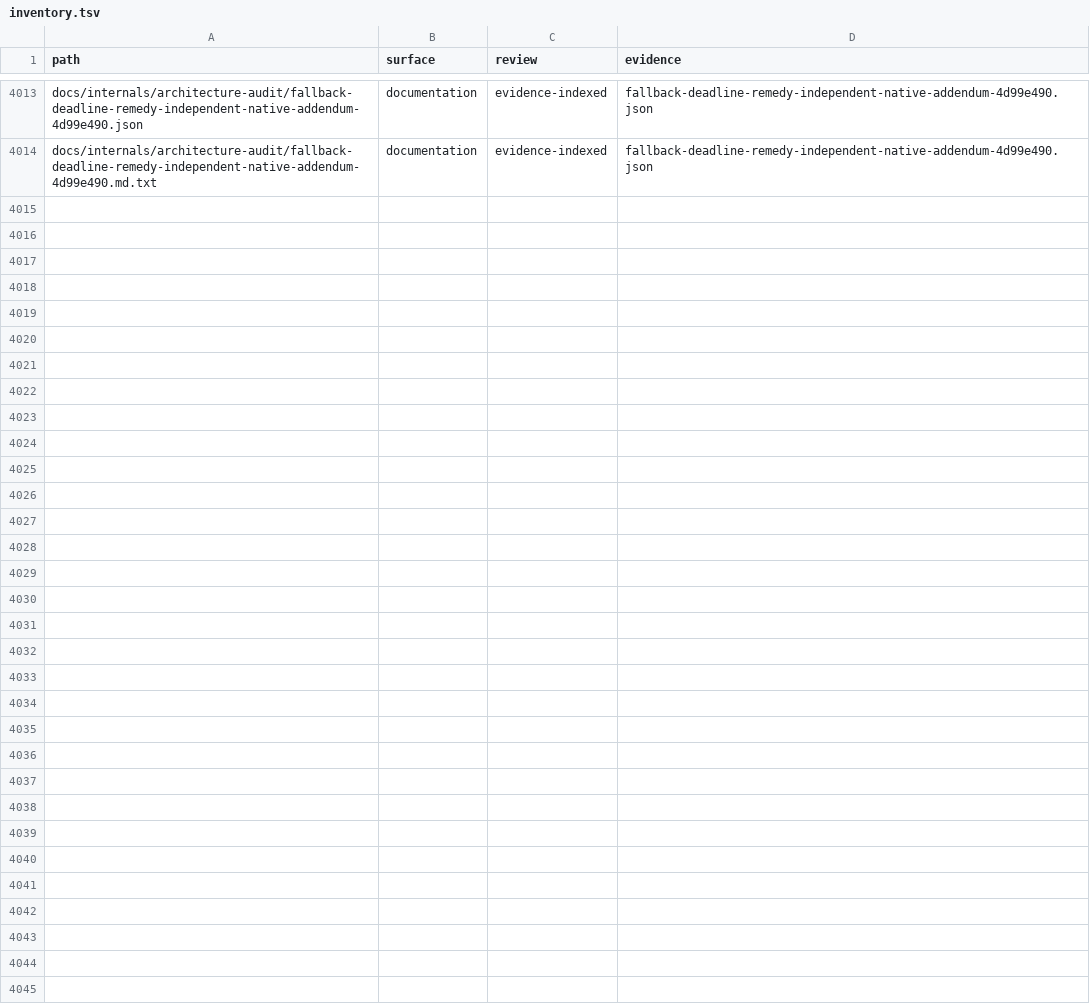
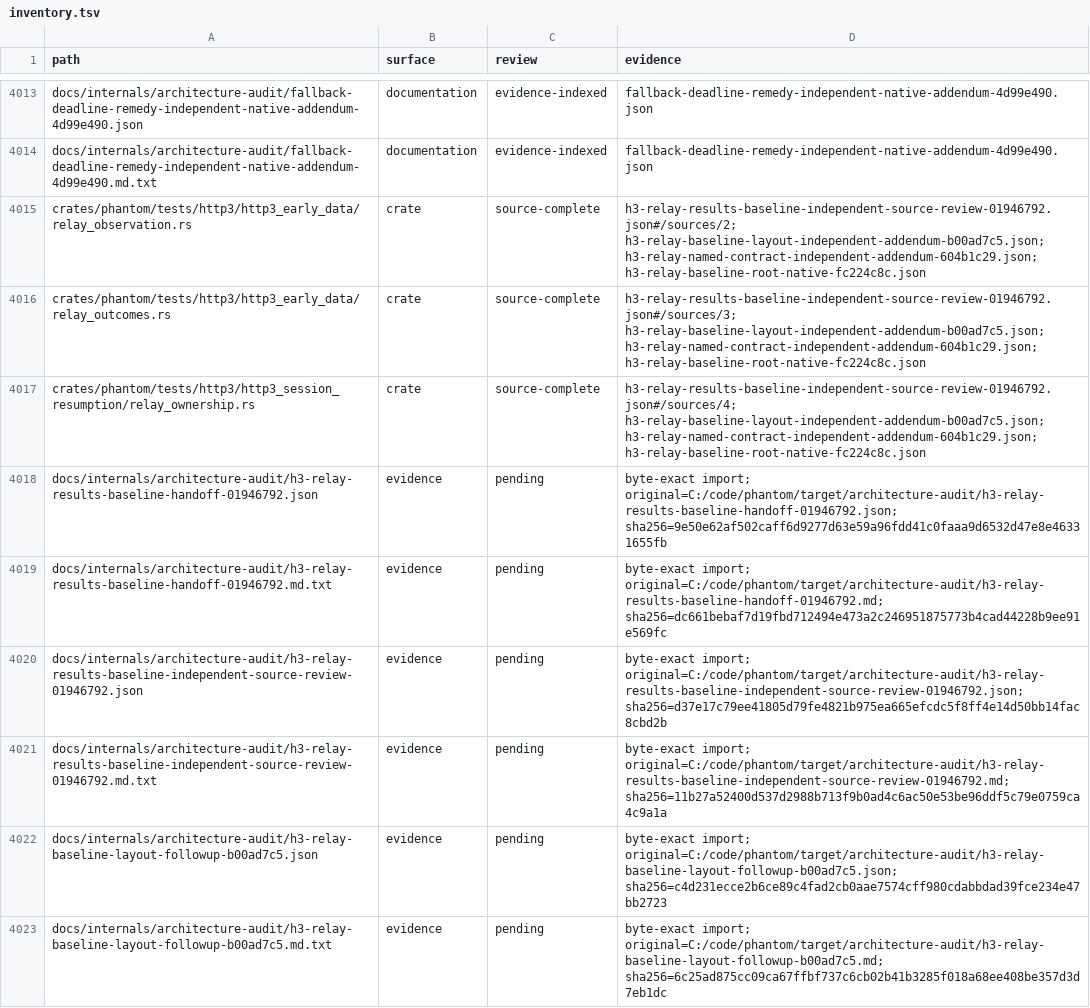
Before and after one commit to bywayhq/phantom, a TSV file: docs/internals/architecture-audit/inventory.tsv, drawn as a sheet; only a part is shown, gaps mark what is left out; the diff covers the shown part only.

Commit message:
docs(audit): retain the H3 relay failure baseline

```diff
--- a/docs/internals/architecture-audit/inventory.tsv
+++ b/docs/internals/architecture-audit/inventory.tsv
@@ -4014 +4014,10 @@ docs/internals/architecture-audit/fallback-deadline-remedy-independent-native-ad
 docs/internals/architecture-audit/fallback-deadline-remedy-independent-native-addendum-4d99e490.md.txt	documentation	evidence-indexed	fallback-deadline-remedy-independent-native-addendum-4d99e490.json
+crates/phantom/tests/http3/http3_early_data/relay_observation.rs	crate	source-complete	h3-relay-results-baseline-independent-source-review-01946792.json#/sources/2; h3-relay-baseline-layout-independent-addendum-b00ad7c5.json; h3-relay-named-contract-independent-addendum-604b1c29.json; h3-relay-baseline-root-native-fc224c8c.json
+crates/phantom/tests/http3/http3_early_data/relay_outcomes.rs	crate	source-complete	h3-relay-results-baseline-independent-source-review-01946792.json#/sources/3; h3-relay-baseline-layout-independent-addendum-b00ad7c5.json; h3-relay-named-contract-independent-addendum-604b1c29.json; h3-relay-baseline-root-native-fc224c8c.json
+crates/phantom/tests/http3/http3_session_resumption/relay_ownership.rs	crate	source-complete	h3-relay-results-baseline-independent-source-review-01946792.json#/sources/4; h3-relay-baseline-layout-independent-addendum-b00ad7c5.json; h3-relay-named-contract-independent-addendum-604b1c29.json; h3-relay-baseline-root-native-fc224c8c.json
+docs/internals/architecture-audit/h3-relay-results-baseline-handoff-01946792.json	evidence	pending	byte-exact import; original=C:/code/phantom/target/architecture-audit/h3-relay-results-baseline-handoff-01946792.json; sha256=9e50e62af502caff6d9277d63e59a96fdd41c0faaa9d6532d47e8e46331655fb
+docs/internals/architecture-audit/h3-relay-results-baseline-handoff-01946792.md.txt	evidence	pending	byte-exact import; original=C:/code/phantom/target/architecture-audit/h3-relay-results-baseline-handoff-01946792.md; sha256=dc661bebaf7d19fbd712494e473a2c246951875773b4cad44228b9ee91e569fc
+docs/internals/architecture-audit/h3-relay-results-baseline-independent-source-review-01946792.json	evidence	pending	byte-exact import; original=C:/code/phantom/target/architecture-audit/h3-relay-results-baseline-independent-source-review-01946792.json; sha256=d37e17c79ee41805d79fe4821b975ea665efcdc5f8ff4e14d50bb14fac8cbd2b
+docs/internals/architecture-audit/h3-relay-results-baseline-independent-source-review-01946792.md.txt	evidence	pending	byte-exact import; original=C:/code/phantom/target/architecture-audit/h3-relay-results-baseline-independent-source-review-01946792.md; sha256=11b27a52400d537d2988b713f9b0ad4c6ac50e53be96ddf5c79e0759ca4c9a1a
+docs/internals/architecture-audit/h3-relay-baseline-layout-followup-b00ad7c5.json	evidence	pending	byte-exact import; original=C:/code/phantom/target/architecture-audit/h3-relay-baseline-layout-followup-b00ad7c5.json; sha256=c4d231ecce2b6ce89c4fad2cb0aae7574cff980cdabbdad39fce234e47bb2723
+docs/internals/architecture-audit/h3-relay-baseline-layout-followup-b00ad7c5.md.txt	evidence	pending	byte-exact import; original=C:/code/phantom/target/architecture-audit/h3-relay-baseline-layout-followup-b00ad7c5.md; sha256=6c25ad875cc09ca67ffbf737c6cb02b41b3285f018a68ee408be357d3d7eb1dc
```
Also changed, not shown: 9 added rows and 2 edited cells elsewhere in this file, 17 other files.
